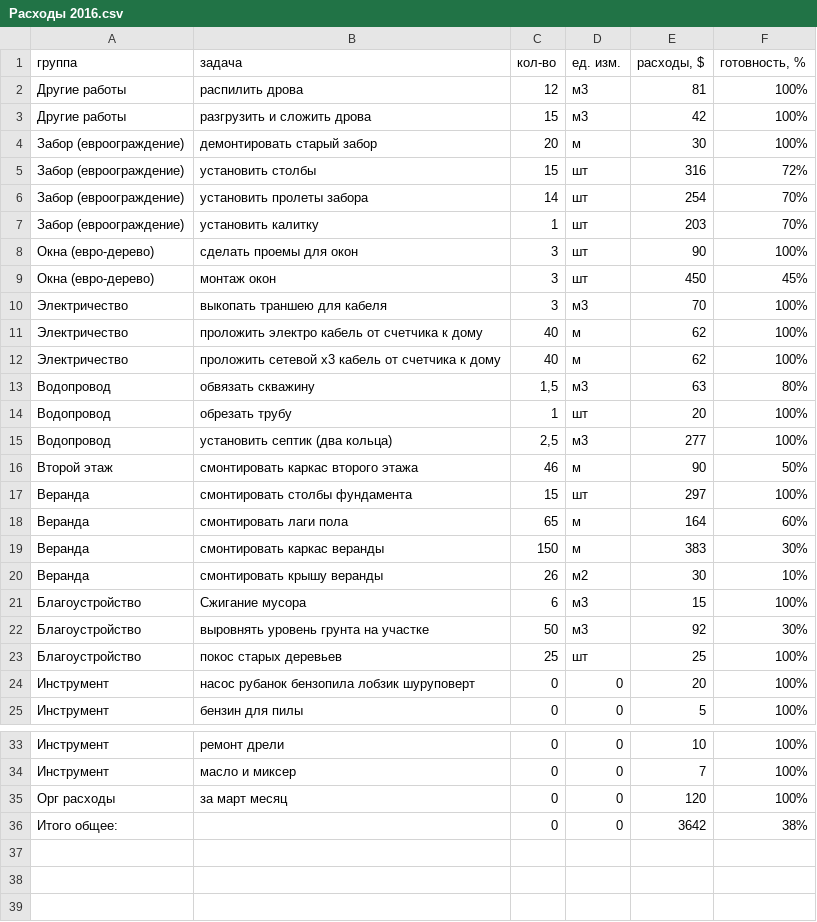
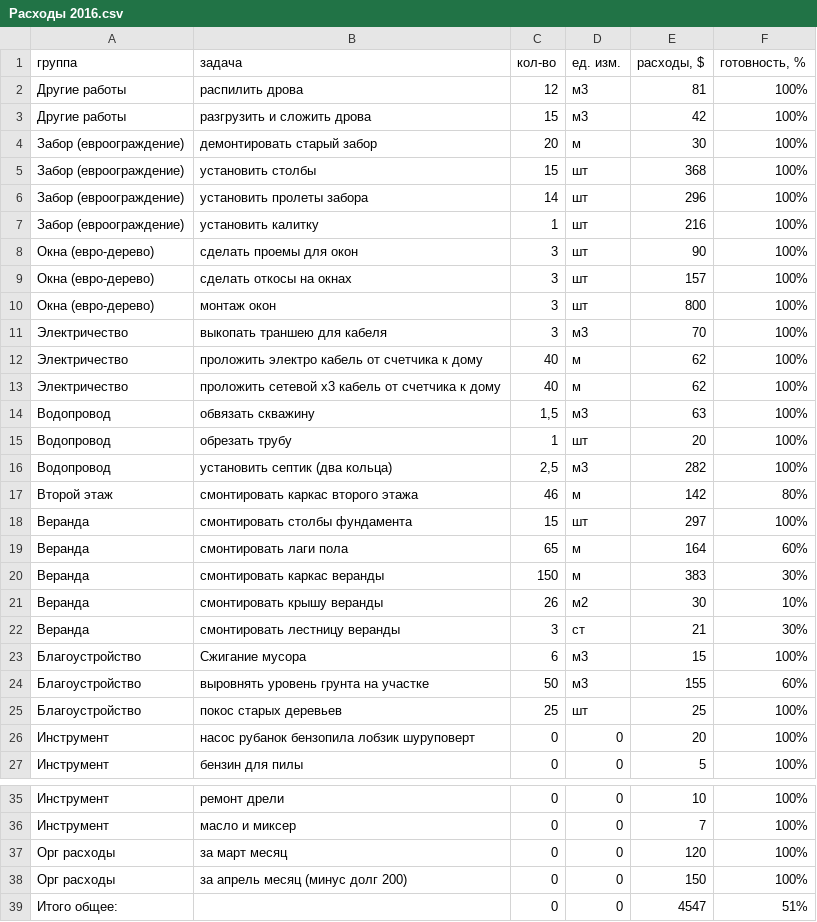
Before and after one commit to peter-hanzo/KD, a CSV file: Документы/Фактические расходы/Расходы 2016.csv, drawn as a sheet; only a part is shown, gaps mark what is left out.

Commit message:
расходы на 04 мая

```diff
--- a/Документы/Фактические расходы/Расходы 2016.csv
+++ b/Документы/Фактические расходы/Расходы 2016.csv
@@ -4,7 +4,8 @@
 Забор (евроограждение),демонтировать старый забор,20,м,30,100%
-Забор (евроограждение),установить столбы,15,шт,316,72%
-Забор (евроограждение),установить пролеты забора,14,шт,254,70%
-Забор (евроограждение),установить калитку,1,шт,203,70%
+Забор (евроограждение),установить столбы,15,шт,368,100%
+Забор (евроограждение),установить пролеты забора,14,шт,296,100%
+Забор (евроограждение),установить калитку,1,шт,216,100%
 Окна (евро-дерево),сделать проемы для окон,3,шт,90,100%
-Окна (евро-дерево),монтаж окон,3,шт,450,45%
+Окна (евро-дерево),сделать откосы на окнах,3,шт,157,100%
+Окна (евро-дерево),монтаж окон,3,шт,800,100%
 Электричество,выкопать траншею для кабеля,3,м3,70,100%
@@ -12,6 +13,6 @@
 Электричество,проложить сетевой х3 кабель от счетчика к дому,40,м,62,100%
-Водопровод,обвязать скважину,"1,5",м3,63,80%
+Водопровод,обвязать скважину,"1,5",м3,63,100%
 Водопровод,обрезать трубу,1,шт,20,100%
-Водопровод,установить септик (два кольца),"2,5",м3,277,100%
-Второй этаж,смонтировать каркас второго этажа,46,м,90,50%
+Водопровод,установить септик (два кольца),"2,5",м3,282,100%
+Второй этаж,смонтировать каркас второго этажа,46,м,142,80%
 Веранда,смонтировать столбы фундамента,15,шт,297,100%
@@ -20,4 +21,5 @@
 Веранда,смонтировать крышу веранды,26,м2,30,10%
+Веранда,смонтировать лестницу веранды,3,ст,21,30%
 Благоустройство,Сжигание мусора,6,м3,15,100%
-Благоустройство,выровнять уровень грунта на участке,50,м3,92,30%
+Благоустройство,выровнять уровень грунта на участке,50,м3,155,60%
 Благоустройство,покос старых деревьев,25,шт,25,100%
@@ -35,2 +37,3 @@
 Орг расходы,за март месяц,0,0,120,100%
-Итого общее:, ,0,0,3642,38%
+Орг расходы,за апрель месяц (минус долг 200),0,0,150,100%
+Итого общее:, ,0,0,4547,51%
```
Also changed, not shown: 14 other files.
